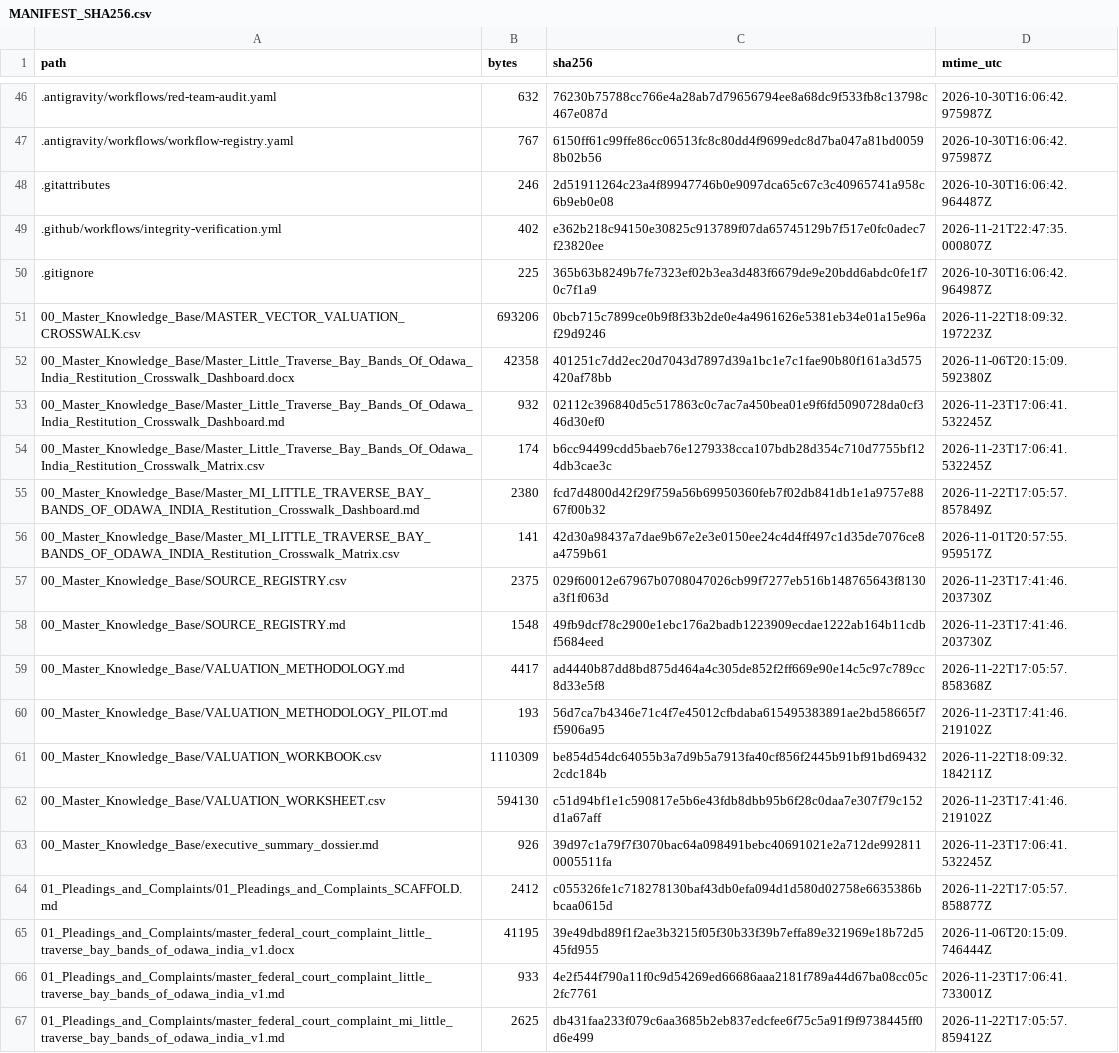
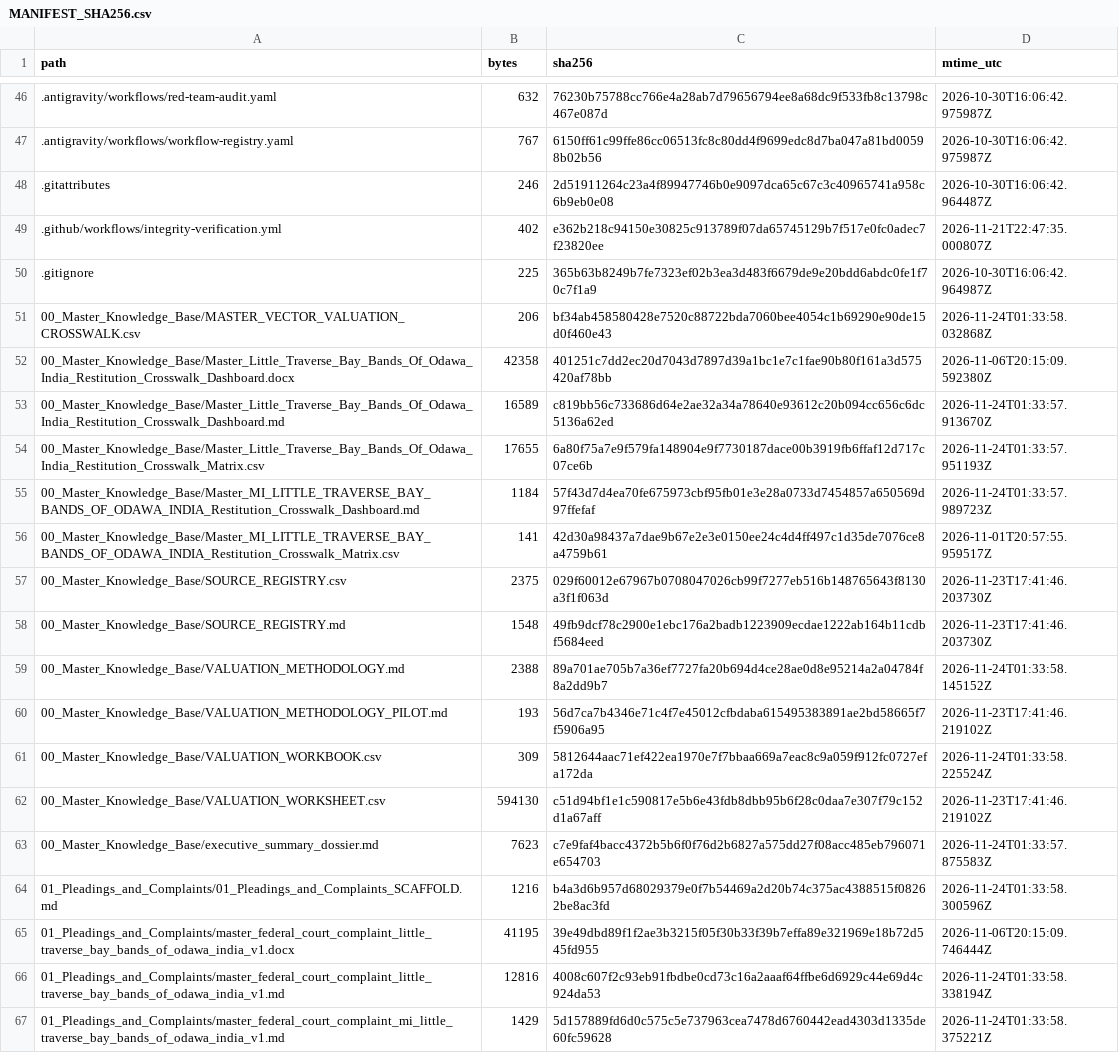
Before and after one commit to GlobalRestitutionAlliance/turtle-island-us-mi-little-traverse-bay-bands-of-odawa-india-master-litigation, a CSV file: 99_Archives_and_Manifests/MANIFEST_SHA256.csv, drawn as a sheet; only a part is shown, gaps mark what is left out; the diff covers the shown part only.

```diff
--- a/99_Archives_and_Manifests/MANIFEST_SHA256.csv
+++ b/99_Archives_and_Manifests/MANIFEST_SHA256.csv
@@ -50,7 +50,7 @@ path,bytes,sha256,mtime_utc
 .gitignore,225,365b63b8249b7fe7323ef02b3ea3d483f6679de9e20bdd6abdc0fe1f70c7f1a9,2026-10-30T16:06:42.964987Z
-00_Master_Knowledge_Base/MASTER_VECTOR_VALUATION_CROSSWALK.csv,693206,0bcb715c7899ce0b9f8f33b2de0e4a4961626e5381eb34e01a15e96af29d9246,2026-11-22T18:09:32.197223Z
+00_Master_Knowledge_Base/MASTER_VECTOR_VALUATION_CROSSWALK.csv,206,bf34ab458580428e7520c88722bda7060bee4054c1b69290e90de15d0f460e43,2026-11-24T01:33:58.032868Z
 00_Master_Knowledge_Base/Master_Little_Traverse_Bay_Bands_Of_Odawa_India_Restitution_Crosswalk_Dashboard.docx,42358,401251c7dd2ec20d7043d7897d39a1bc1e7c1fae90b80f161a3d575420af78bb,2026-11-06T20:15:09.592380Z
-00_Master_Knowledge_Base/Master_Little_Traverse_Bay_Bands_Of_Odawa_India_Restitution_Crosswalk_Dashboard.md,932,02112c396840d5c517863c0c7ac7a450bea01e9f6fd5090728da0cf346d30ef0,2026-11-23T17:06:41.532245Z
-00_Master_Knowledge_Base/Master_Little_Traverse_Bay_Bands_Of_Odawa_India_Restitution_Crosswalk_Matrix.csv,174,b6cc94499cdd5baeb76e1279338cca107bdb28d354c710d7755bf124db3cae3c,2026-11-23T17:06:41.532245Z
-00_Master_Knowledge_Base/Master_MI_LITTLE_TRAVERSE_BAY_BANDS_OF_ODAWA_INDIA_Restitution_Crosswalk_Dashboard.md,2380,fcd7d4800d42f29f759a56b69950360feb7f02db841db1e1a9757e8867f00b32,2026-11-22T17:05:57.857849Z
+00_Master_Knowledge_Base/Master_Little_Traverse_Bay_Bands_Of_Odawa_India_Restitution_Crosswalk_Dashboard.md,16589,c819bb56c733686d64e2ae32a34a78640e93612c20b094cc656c6dc5136a62ed,2026-11-24T01:33:57.913670Z
+00_Master_Knowledge_Base/Master_Little_Traverse_Bay_Bands_Of_Odawa_India_Restitution_Crosswalk_Matrix.csv,17655,6a80f75a7e9f579fa148904e9f7730187dace00b3919fb6ffaf12d717c07ce6b,2026-11-24T01:33:57.951193Z
+00_Master_Knowledge_Base/Master_MI_LITTLE_TRAVERSE_BAY_BANDS_OF_ODAWA_INDIA_Restitution_Crosswalk_Dashboard.md,1184,57f43d7d4ea70fe675973cbf95fb01e3e28a0733d7454857a650569d97ffefaf,2026-11-24T01:33:57.989723Z
 00_Master_Knowledge_Base/Master_MI_LITTLE_TRAVERSE_BAY_BANDS_OF_ODAWA_INDIA_Restitution_Crosswalk_Matrix.csv,141,42d30a98437a7dae9b67e2e3e0150ee24c4d4ff497c1d35de7076ce8a4759b61,2026-11-01T20:57:55.959517Z
@@ -58,10 +58,10 @@ path,bytes,sha256,mtime_utc
 00_Master_Knowledge_Base/SOURCE_REGISTRY.md,1548,49fb9dcf78c2900e1ebc176a2badb1223909ecdae1222ab164b11cdbf5684eed,2026-11-23T17:41:46.203730Z
-00_Master_Knowledge_Base/VALUATION_METHODOLOGY.md,4417,ad4440b87dd8bd875d464a4c305de852f2ff669e90e14c5c97c789cc8d33e5f8,2026-11-22T17:05:57.858368Z
+00_Master_Knowledge_Base/VALUATION_METHODOLOGY.md,2388,89a701ae705b7a36ef7727fa20b694d4ce28ae0d8e95214a2a04784f8a2dd9b7,2026-11-24T01:33:58.145152Z
 00_Master_Knowledge_Base/VALUATION_METHODOLOGY_PILOT.md,193,56d7ca7b4346e71c4f7e45012cfbdaba615495383891ae2bd58665f7f5906a95,2026-11-23T17:41:46.219102Z
-00_Master_Knowledge_Base/VALUATION_WORKBOOK.csv,1110309,be854d54dc64055b3a7d9b5a7913fa40cf856f2445b91bf91bd694322cdc184b,2026-11-22T18:09:32.184211Z
+00_Master_Knowledge_Base/VALUATION_WORKBOOK.csv,309,5812644aac71ef422ea1970e7f7bbaa669a7eac8c9a059f912fc0727efa172da,2026-11-24T01:33:58.225524Z
 00_Master_Knowledge_Base/VALUATION_WORKSHEET.csv,594130,c51d94bf1e1c590817e5b6e43fdb8dbb95b6f28c0daa7e307f79c152d1a67aff,2026-11-23T17:41:46.219102Z
-00_Master_Knowledge_Base/executive_summary_dossier.md,926,39d97c1a79f7f3070bac64a098491bebc40691021e2a712de9928110005511fa,2026-11-23T17:06:41.532245Z
-01_Pleadings_and_Complaints/01_Pleadings_and_Complaints_SCAFFOLD.md,2412,c055326fe1c718278130baf43db0efa094d1d580d02758e6635386bbcaa0615d,2026-11-22T17:05:57.858877Z
+00_Master_Knowledge_Base/executive_summary_dossier.md,7623,c7e9faf4bacc4372b5b6f0f76d2b6827a575dd27f08acc485eb796071e654703,2026-11-24T01:33:57.875583Z
+01_Pleadings_and_Complaints/01_Pleadings_and_Complaints_SCAFFOLD.md,1216,b4a3d6b957d68029379e0f7b54469a2d20b74c375ac4388515f08262be8ac3fd,2026-11-24T01:33:58.300596Z
 01_Pleadings_and_Complaints/master_federal_court_complaint_little_traverse_bay_bands_of_odawa_india_v1.docx,41195,39e49dbd89f1f2ae3b3215f05f30b33f39b7effa89e321969e18b72d545fd955,2026-11-06T20:15:09.746444Z
-01_Pleadings_and_Complaints/master_federal_court_complaint_little_traverse_bay_bands_of_odawa_india_v1.md,933,4e2f544f790a11f0c9d54269ed66686aaa2181f789a44d67ba08cc05c2fc7761,2026-11-23T17:06:41.733001Z
-01_Pleadings_and_Complaints/master_federal_court_complaint_mi_little_traverse_bay_bands_of_odawa_india_v1.md,2625,db431faa233f079c6aa3685b2eb837edcfee6f75c5a91f9f9738445ff0d6e499,2026-11-22T17:05:57.859412Z
+01_Pleadings_and_Complaints/master_federal_court_complaint_little_traverse_bay_bands_of_odawa_india_v1.md,12816,4008c607f2c93eb91fbdbe0cd73c16a2aaaf64ffbe6d6929c44e69d4c924da53,2026-11-24T01:33:58.338194Z
+01_Pleadings_and_Complaints/master_federal_court_complaint_mi_little_traverse_bay_bands_of_odawa_india_v1.md,1429,5d157889fd6d0c575c5e737963cea7478d6760442ead4303d1335de60fc59628,2026-11-24T01:33:58.375221Z
```
Also changed, not shown: 80 edited cells elsewhere in this file, 37 other files.
